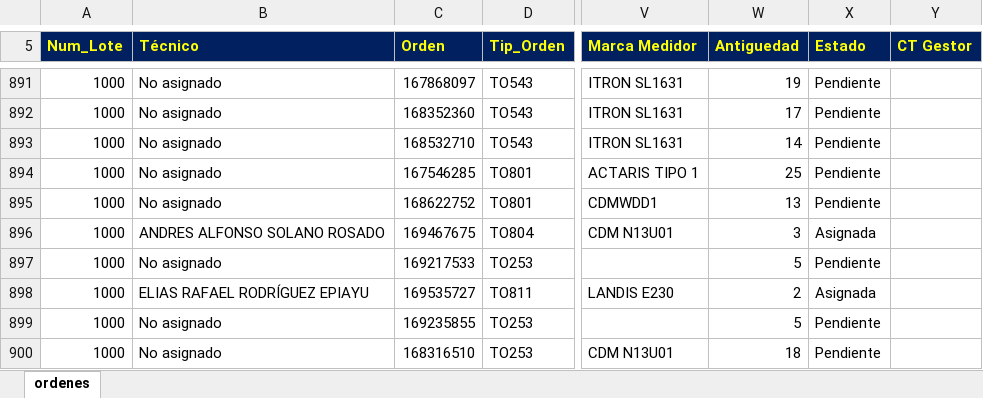
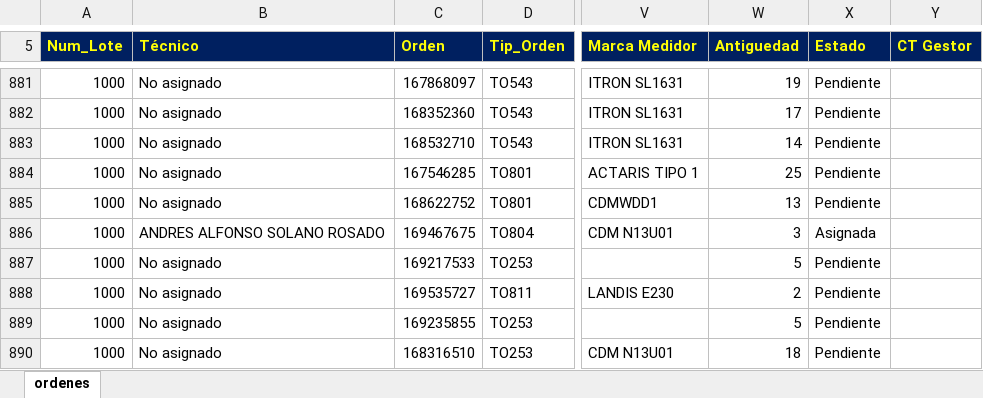
Before and after one commit to vikano27-debug/Dashboard_ING_VOA_Guajira, an Excel workbook: siprem_latest.xlsx, sheet ordenes, drawn as a sheet; only a part is shown, gaps mark what is left out; values as stored, in another font and other column widths than the file's, no borders; addresses are those after the commit; the diff covers the shown part only; the diff names each change by its address in the sheet, - before the commit and + after, or states it on an @@ line.

```diff
--- a/siprem_latest.xlsx (sheet ordenes)
+++ b/siprem_latest.xlsx (sheet ordenes)
-B888 (Técnico): ELIAS RAFAEL RODRÍGUEZ EPIAYU
+B888 (Técnico): No asignado
-X888 (Estado): Asignada
+X888 (Estado): Pendiente
```
Also changed, not shown: 9 added rows, 18 removed rows and 67 edited cells elsewhere in this sheet.
